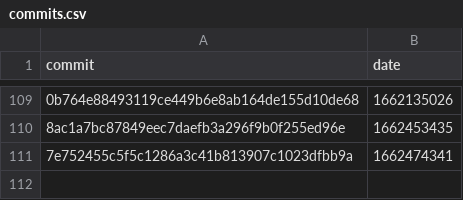
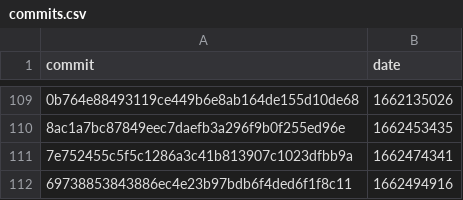
Before and after one commit to google-research/dex-lang, a CSV file: commits.csv, drawn as a sheet; only a part is shown, gaps mark what is left out; the diff names each change by its address in the sheet, - before the commit and + after, or states it on an @@ line.

```diff
--- a/commits.csv
+++ b/commits.csv
+row 112: 69738853843886ec4e23b97bdb6f4ded6f1f8c11 | 1662494916
```
Also changed, not shown: 1 other file.
